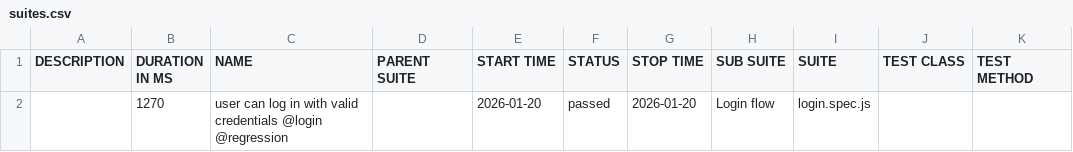
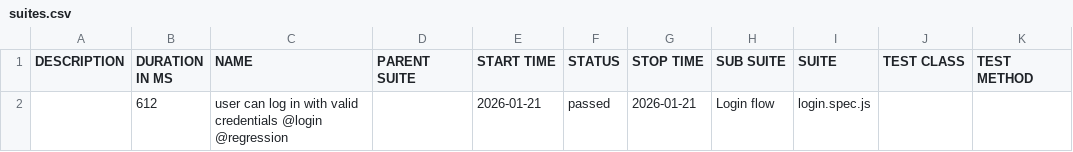
Before and after one commit to guillermochussir/playwright-tests, a CSV file: data/suites.csv, drawn as a sheet.

```diff
--- a/data/suites.csv
+++ b/data/suites.csv
@@ -1,2 +1,2 @@
 "DESCRIPTION","DURATION IN MS","NAME","PARENT SUITE","START TIME","STATUS","STOP TIME","SUB SUITE","SUITE","TEST CLASS","TEST METHOD"
-"","1270","user can log in with valid credentials @login @regression","","2026-01-20","passed","2026-01-20","Login flow","login.spec.js","",""
+"","612","user can log in with valid credentials @login @regression","","2026-01-21","passed","2026-01-21","Login flow","login.spec.js","",""
```
Also changed, not shown: 16 other files.
